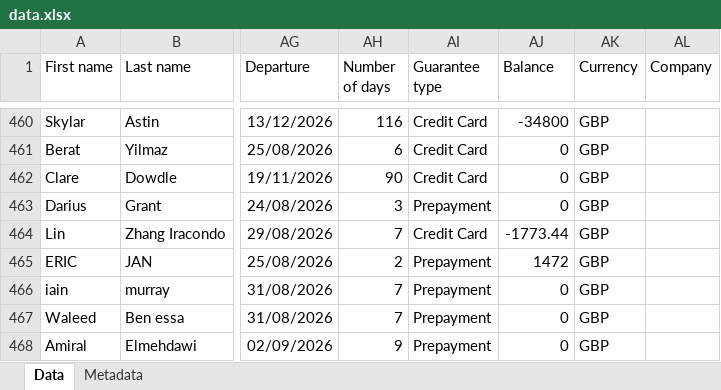
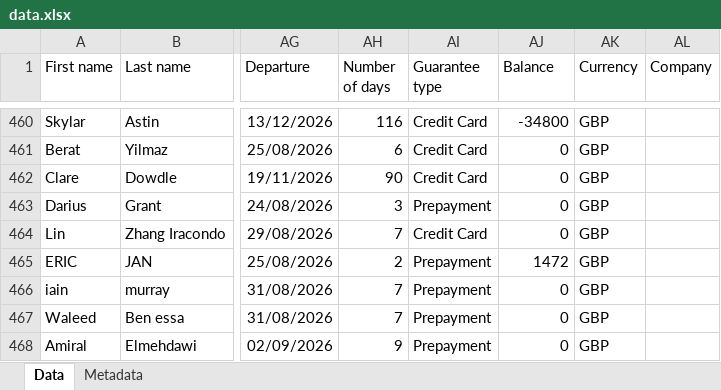
Before and after one commit to nataliagmfz/grosvenor-tracker-strategy, an Excel workbook: data.xlsx, sheet Data, drawn as a sheet; only a part is shown, gaps mark what is left out; values as stored, in another font and other column widths than the file's, no borders; the diff covers the shown part only; the diff names each change by its address in the sheet, - before the commit and + after, or states it on an @@ line.

Commit message:
Add files via upload

```diff
--- a/data.xlsx (sheet Data)
+++ b/data.xlsx (sheet Data)
-AJ464 (Balance): -1773.44
+AJ464 (Balance): 0
```
Also changed, not shown: 18 added rows, 1 removed row and 132 edited cells elsewhere in this sheet, sheet Metadata.
